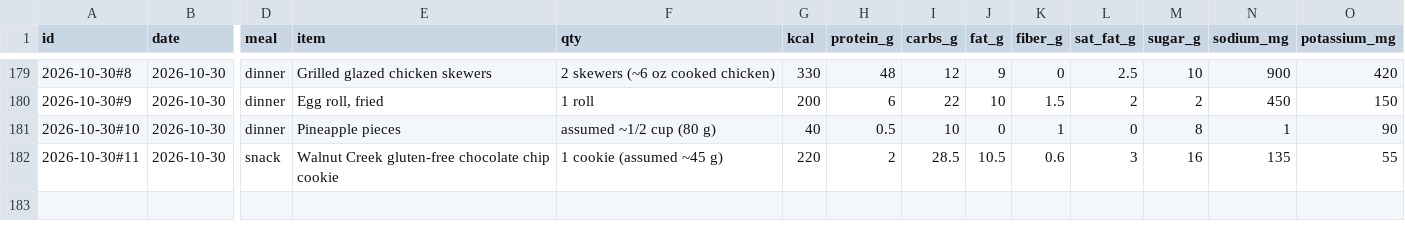
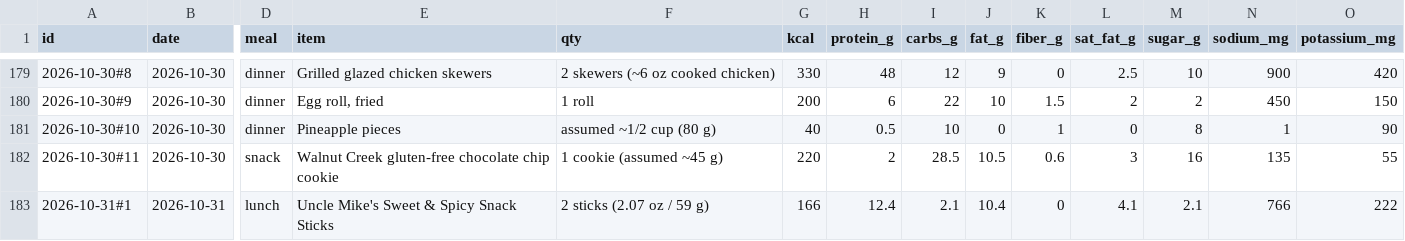
Before and after one commit to bro2jo/leyenda, a CSV file: real/logs/food_entries.csv, drawn as a sheet; only a part is shown, gaps mark what is left out; rows hold the shown columns only; the diff names each change by its address in the sheet, - before the commit and + after, or states it on an @@ line.

```diff
--- a/real/logs/food_entries.csv
+++ b/real/logs/food_entries.csv
+row 183: 2026-10-31#1 | 2026-10-31 | lunch | Uncle Mike's Sweet & Spicy Snack Sticks | 2 sticks (2.07 oz / 59 g) | 166 | 12.4 | 2.1 | 10.4 | 0 | 4.1 | 2.1 | 766 | 222
```
Also changed, not shown: real/logs/nutrition_log.csv, 2 other files.
